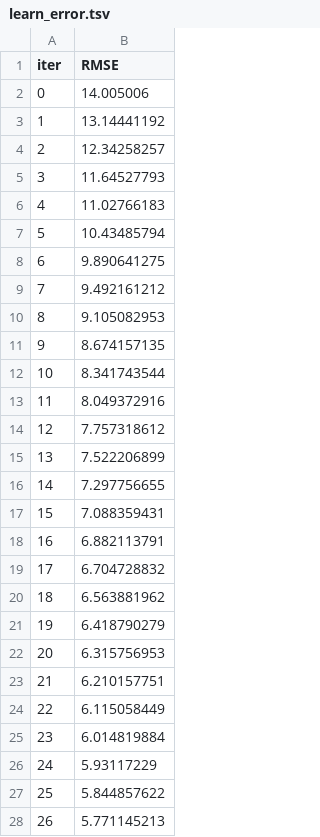
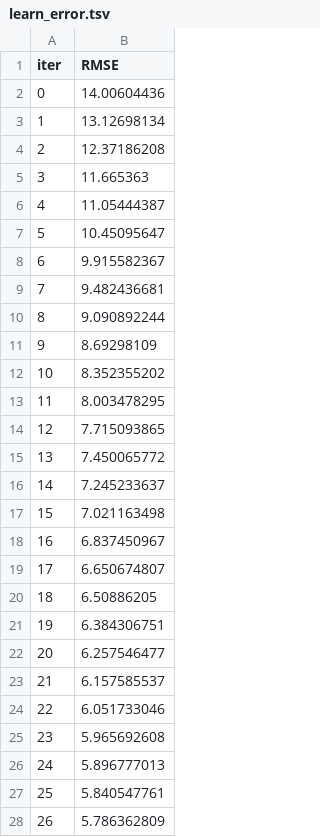
Before and after one commit to kumar793/Studentperfomancedetection, a TSV file: catboost_info/learn_error.tsv, drawn as a sheet; only a part is shown; the diff covers the shown part only.

```diff
--- a/catboost_info/learn_error.tsv
+++ b/catboost_info/learn_error.tsv
@@ -1,28 +1,28 @@
 iter	RMSE
-0	14.005006
-1	13.14441192
-2	12.34258257
-3	11.64527793
-4	11.02766183
-5	10.43485794
-6	9.890641275
-7	9.492161212
-8	9.105082953
-9	8.674157135
-10	8.341743544
-11	8.049372916
-12	7.757318612
-13	7.522206899
-14	7.297756655
-15	7.088359431
-16	6.882113791
-17	6.704728832
-18	6.563881962
-19	6.418790279
-20	6.315756953
-21	6.210157751
-22	6.115058449
-23	6.014819884
-24	5.93117229
-25	5.844857622
-26	5.771145213
+0	14.00604436
+1	13.12698134
+2	12.37186208
+3	11.665363
+4	11.05444387
+5	10.45095647
+6	9.915582367
+7	9.482436681
+8	9.090892244
+9	8.69298109
+10	8.352355202
+11	8.003478295
+12	7.715093865
+13	7.450065772
+14	7.245233637
+15	7.021163498
+16	6.837450967
+17	6.650674807
+18	6.50886205
+19	6.384306751
+20	6.257546477
+21	6.157585537
+22	6.051733046
+23	5.965692608
+24	5.896777013
+25	5.840547761
+26	5.786362809
```
Also changed, not shown: 73 edited cells elsewhere in this file, catboost_info/time_left.tsv, 9 other files.
